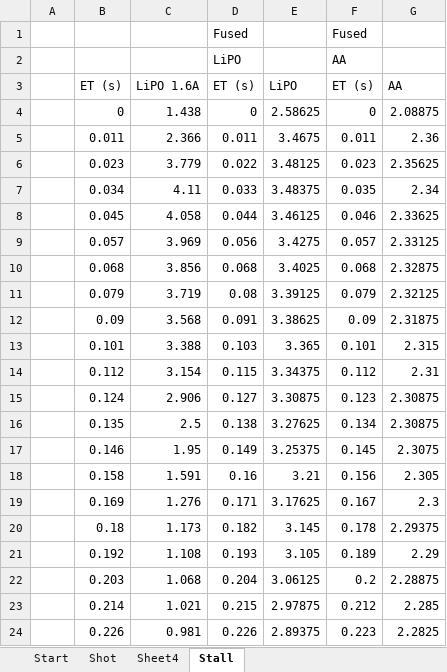
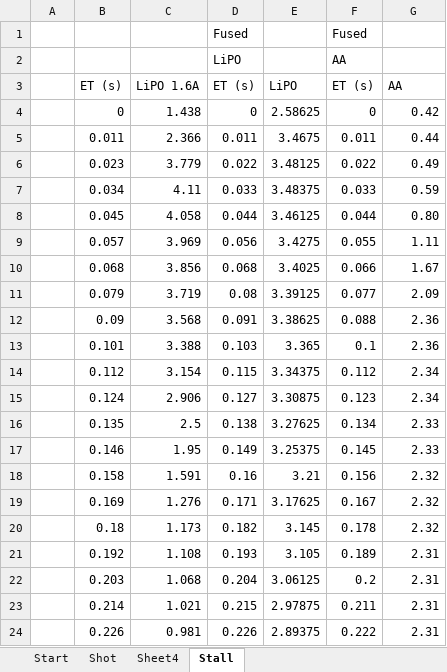
Before and after one commit to aspro648/KiCad, an Excel workbook: projects/Nerf/ArduStryfe/data_stryfe_2/graphs.xlsx, sheet Stall, drawn as a sheet; only a part is shown; values as stored, in another font and other column widths than the file's, no borders; charts and pictures not drawn; the diff covers the shown part only; the diff names each change by its address in the sheet, - before the commit and + after, or states it on an @@ line.

```diff
--- a/projects/Nerf/ArduStryfe/data_stryfe_2/graphs.xlsx (sheet Stall)
+++ b/projects/Nerf/ArduStryfe/data_stryfe_2/graphs.xlsx (sheet Stall)
-G4: 2.08875
+G4: 0.42
-G5: 2.36
+G5: 0.44
-F6: 0.023
+F6: 0.022
-G6: 2.35625
+G6: 0.49
-F7: 0.035
+F7: 0.033
-G7: 2.34
+G7: 0.59
-F8: 0.046
+F8: 0.044
-G8: 2.33625
+G8: 0.80
-F9: 0.057
+F9: 0.055
-G9: 2.33125
+G9: 1.11
-F10: 0.068
+F10: 0.066
-G10: 2.32875
+G10: 1.67
-F11: 0.079
+F11: 0.077
-G11: 2.32125
+G11: 2.09
-F12: 0.09
+F12: 0.088
-G12: 2.31875
+G12: 2.36
-F13: 0.101
+F13: 0.1
-G13: 2.315
+G13: 2.36
-G14: 2.31
+G14: 2.34
-G15: 2.30875
+G15: 2.34
-G16: 2.30875
+G16: 2.33
-G17: 2.3075
+G17: 2.33
-G18: 2.305
+G18: 2.32
-G19: 2.3
+G19: 2.32
-G20: 2.29375
+G20: 2.32
-G21: 2.29
+G21: 2.31
-G22: 2.28875
+G22: 2.31
-F23: 0.212
+F23: 0.211
-G23: 2.285
+G23: 2.31
-F24: 0.223
+F24: 0.222
-G24: 2.2825
+G24: 2.31
```
Also changed, not shown: other rows of this sheet, charts or pictures, 44 other files.
